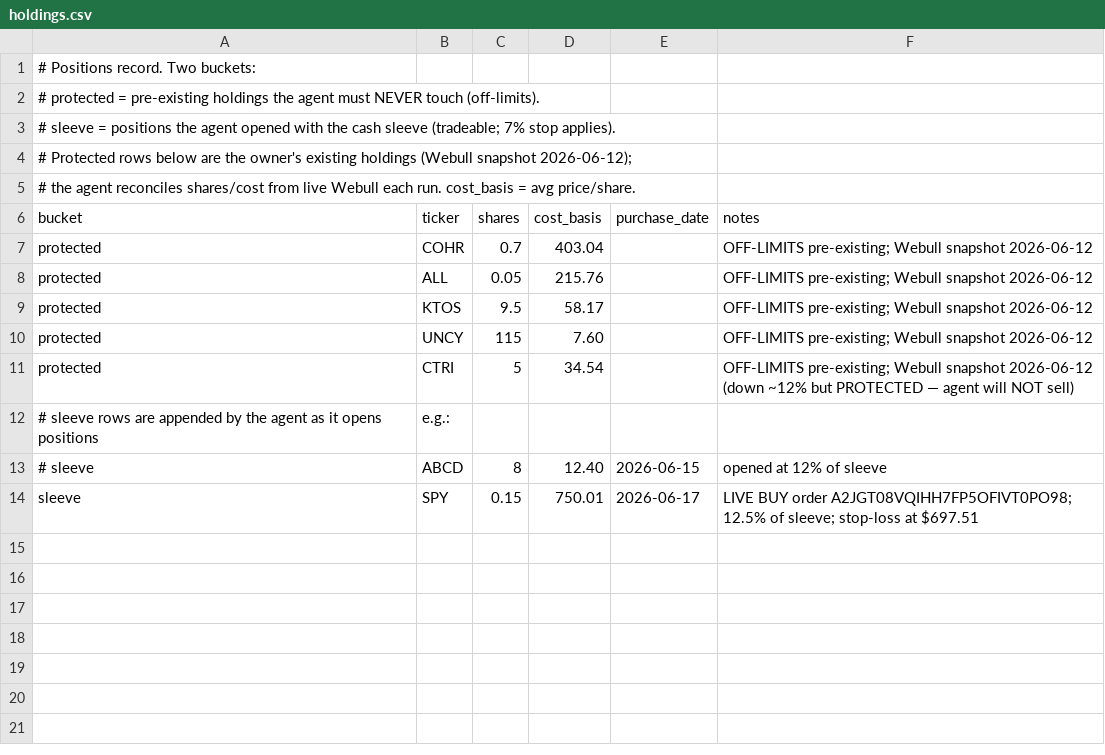
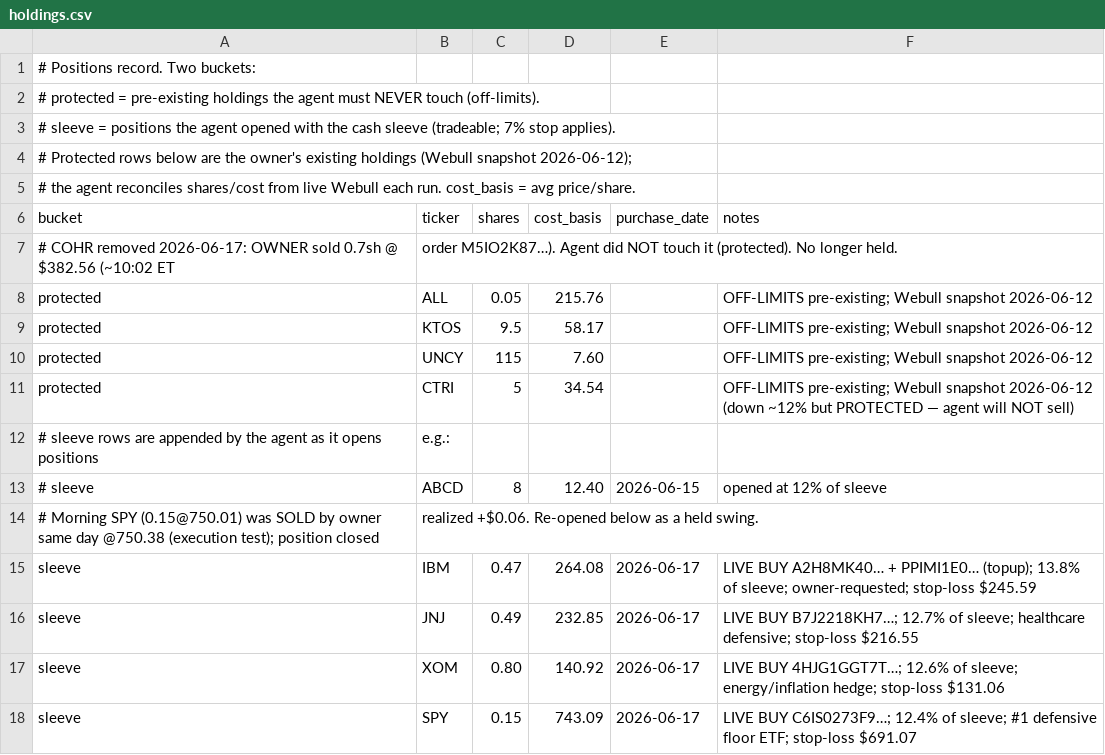
Before and after one commit to huntharrisonrichard-debug/Claude, a CSV file: portfolio/holdings.csv, drawn as a sheet.

```diff
--- a/portfolio/holdings.csv
+++ b/portfolio/holdings.csv
@@ -6,3 +6,3 @@
 bucket,ticker,shares,cost_basis,purchase_date,notes
-protected,COHR,0.7,403.04,,OFF-LIMITS pre-existing; Webull snapshot 2026-06-12
+# COHR removed 2026-06-17: OWNER sold 0.7sh @ $382.56 (~10:02 ET, order M5IO2K87…). Agent did NOT touch it (protected). No longer held.
 protected,ALL,0.05,215.76,,OFF-LIMITS pre-existing; Webull snapshot 2026-06-12
@@ -13,2 +13,6 @@ protected,CTRI,5,34.54,,OFF-LIMITS pre-existing; Webull snapshot 2026-06-12 (dow
 # sleeve,ABCD,8,12.40,2026-06-15,opened at 12% of sleeve
-sleeve,SPY,0.15,750.01,2026-06-17,LIVE BUY order A2JGT08VQIHH7FP5OFIVT0PO98; 12.5% of sleeve; stop-loss at $697.51
+# Morning SPY (0.15@750.01) was SOLD by owner same day @750.38 (execution test); position closed, realized +$0.06. Re-opened below as a held swing.
+sleeve,IBM,0.47,264.08,2026-06-17,LIVE BUY A2H8MK40… + PPIMI1E0… (topup); 13.8% of sleeve; owner-requested; stop-loss $245.59
+sleeve,JNJ,0.49,232.85,2026-06-17,LIVE BUY B7J2218KH7…; 12.7% of sleeve; healthcare defensive; stop-loss $216.55
+sleeve,XOM,0.80,140.92,2026-06-17,LIVE BUY 4HJG1GGT7T…; 12.6% of sleeve; energy/inflation hedge; stop-loss $131.06
+sleeve,SPY,0.15,743.09,2026-06-17,LIVE BUY C6IS0273F9…; 12.4% of sleeve; #1 defensive floor ETF; stop-loss $691.07
```
Also changed, not shown: portfolio/sleeve-ledger.csv, 3 other files.
